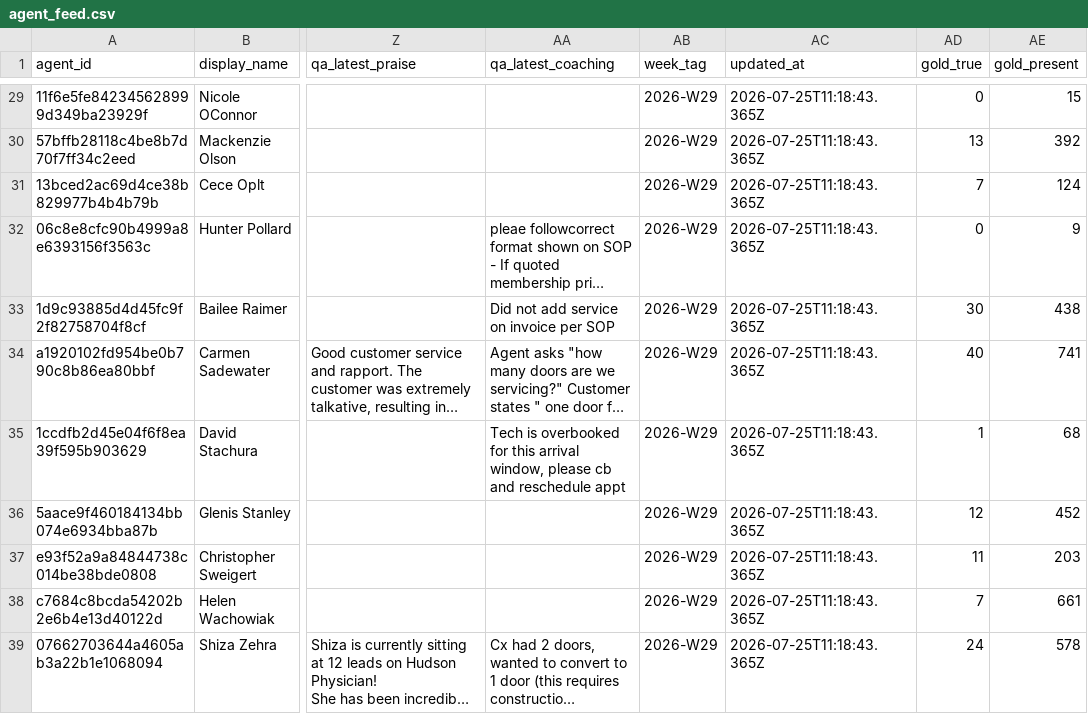
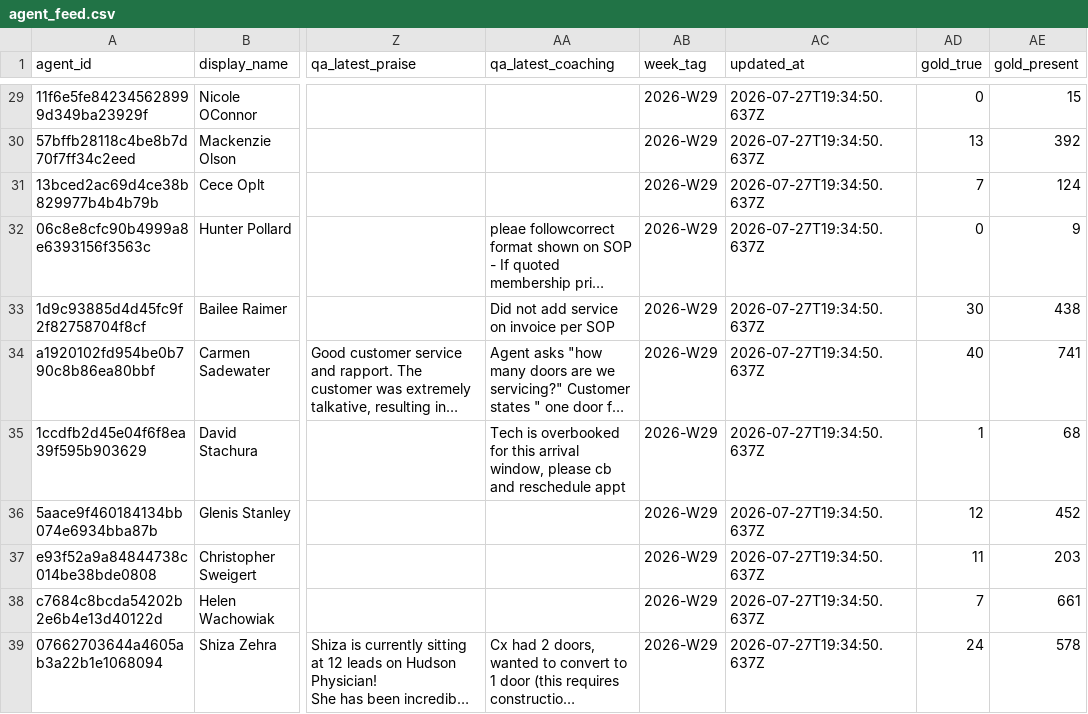
Before and after one commit to elite-call/elite-call-library, a CSV file: data/agent_feed.csv, drawn as a sheet; only a part is shown, gaps mark what is left out; long unchanged cells end in …; the diff covers the shown part only; the diff names each change by its address in the sheet, - before the commit and + after, or states it on an @@ line.

```diff
--- a/data/agent_feed.csv
+++ b/data/agent_feed.csv
-AC29:AC39 (updated_at): 2026-07-25T11:18:43.365Z
+AC29:AC39 (updated_at): 2026-07-27T19:34:50.637Z
```
Also changed, not shown: 38 edited cells elsewhere in this file.
